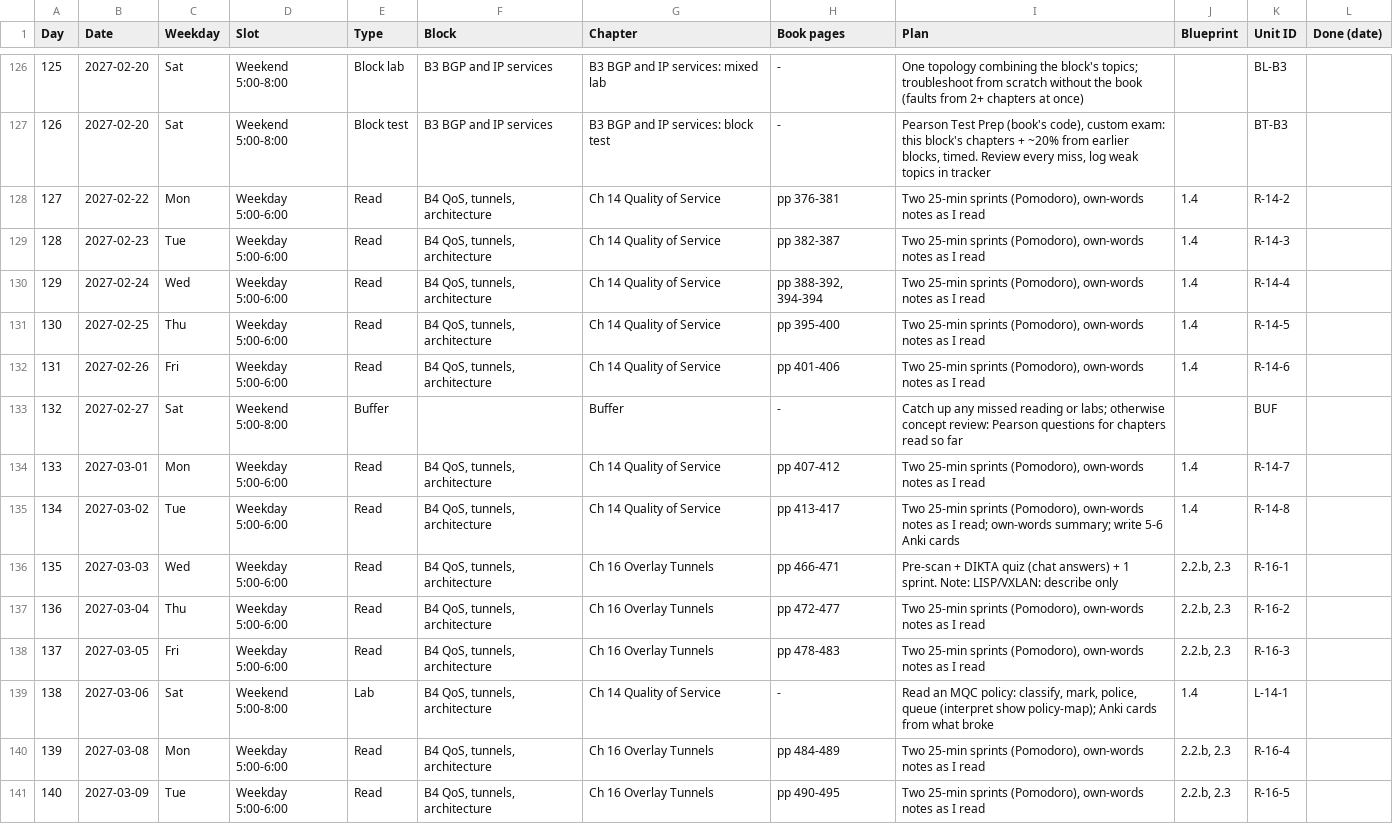
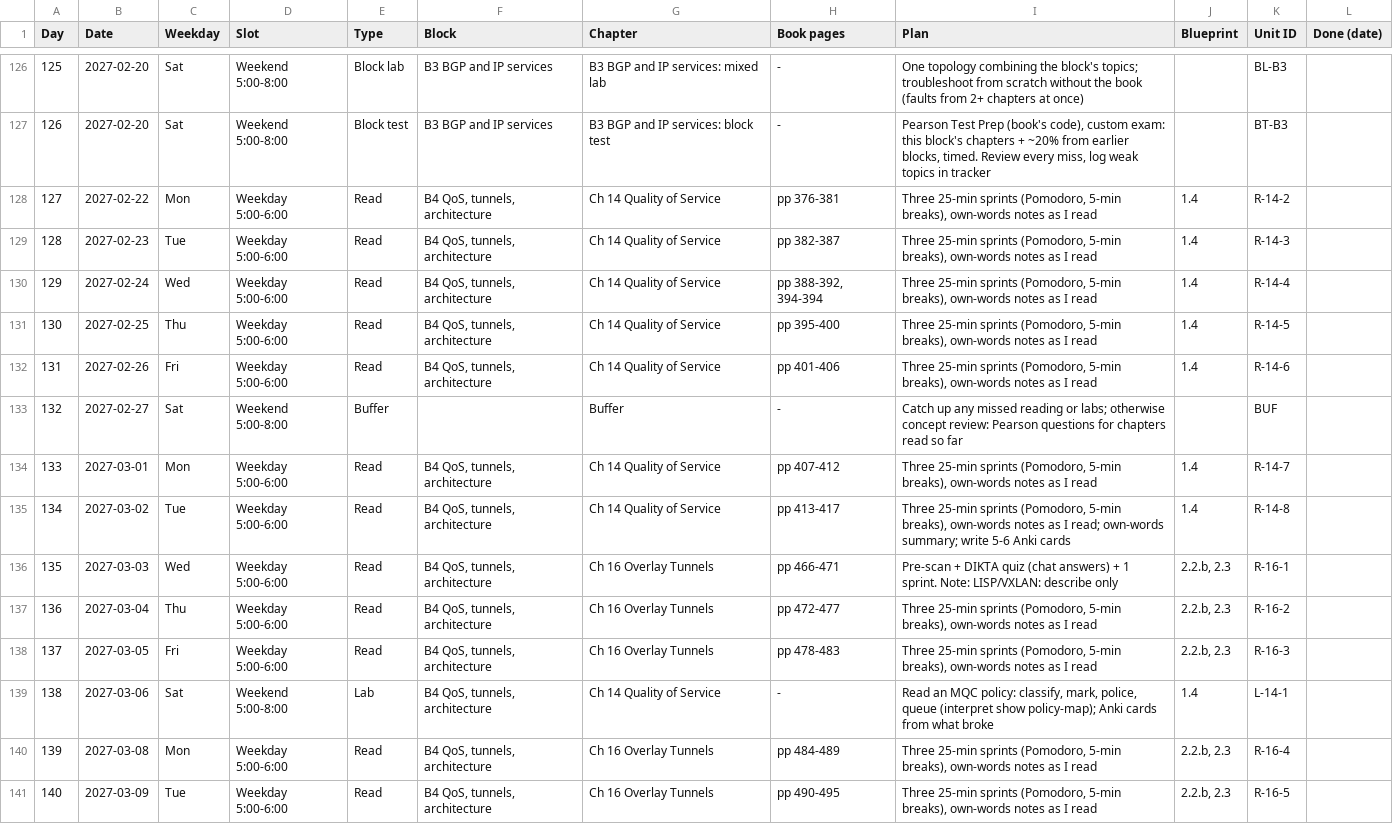
Before and after one commit to baltejgiri/project-encor, a CSV file: encor-session-schedule.csv, drawn as a sheet; only a part is shown, gaps mark what is left out; the diff covers the shown part only.

```diff
--- a/encor-session-schedule.csv
+++ b/encor-session-schedule.csv
@@ -127,15 +127,15 @@ Day,Date,Weekday,Slot,Type,Block,Chapter,Book pages,Plan,Blueprint,Unit ID,Done
 126,2027-02-20,Sat,Weekend 5:00-8:00,Block test,B3 BGP and IP services,B3 BGP and IP services: block test,-,"Pearson Test Prep (book's code), custom exam: this block's chapters + ~20% from earlier blocks, timed. Review every miss, log weak topics in tracker",,BT-B3,
-127,2027-02-22,Mon,Weekday 5:00-6:00,Read,"B4 QoS, tunnels, architecture",Ch 14 Quality of Service,pp 376-381,"Two 25-min sprints (Pomodoro), own-words notes as I read",1.4,R-14-2,
-128,2027-02-23,Tue,Weekday 5:00-6:00,Read,"B4 QoS, tunnels, architecture",Ch 14 Quality of Service,pp 382-387,"Two 25-min sprints (Pomodoro), own-words notes as I read",1.4,R-14-3,
-129,2027-02-24,Wed,Weekday 5:00-6:00,Read,"B4 QoS, tunnels, architecture",Ch 14 Quality of Service,"pp 388-392, 394-394","Two 25-min sprints (Pomodoro), own-words notes as I read",1.4,R-14-4,
-130,2027-02-25,Thu,Weekday 5:00-6:00,Read,"B4 QoS, tunnels, architecture",Ch 14 Quality of Service,pp 395-400,"Two 25-min sprints (Pomodoro), own-words notes as I read",1.4,R-14-5,
-131,2027-02-26,Fri,Weekday 5:00-6:00,Read,"B4 QoS, tunnels, architecture",Ch 14 Quality of Service,pp 401-406,"Two 25-min sprints (Pomodoro), own-words notes as I read",1.4,R-14-6,
+127,2027-02-22,Mon,Weekday 5:00-6:00,Read,"B4 QoS, tunnels, architecture",Ch 14 Quality of Service,pp 376-381,"Three 25-min sprints (Pomodoro, 5-min breaks), own-words notes as I read",1.4,R-14-2,
+128,2027-02-23,Tue,Weekday 5:00-6:00,Read,"B4 QoS, tunnels, architecture",Ch 14 Quality of Service,pp 382-387,"Three 25-min sprints (Pomodoro, 5-min breaks), own-words notes as I read",1.4,R-14-3,
+129,2027-02-24,Wed,Weekday 5:00-6:00,Read,"B4 QoS, tunnels, architecture",Ch 14 Quality of Service,"pp 388-392, 394-394","Three 25-min sprints (Pomodoro, 5-min breaks), own-words notes as I read",1.4,R-14-4,
+130,2027-02-25,Thu,Weekday 5:00-6:00,Read,"B4 QoS, tunnels, architecture",Ch 14 Quality of Service,pp 395-400,"Three 25-min sprints (Pomodoro, 5-min breaks), own-words notes as I read",1.4,R-14-5,
+131,2027-02-26,Fri,Weekday 5:00-6:00,Read,"B4 QoS, tunnels, architecture",Ch 14 Quality of Service,pp 401-406,"Three 25-min sprints (Pomodoro, 5-min breaks), own-words notes as I read",1.4,R-14-6,
 132,2027-02-27,Sat,Weekend 5:00-8:00,Buffer,,Buffer,-,Catch up any missed reading or labs; otherwise concept review: Pearson questions for chapters read so far,,BUF,
-133,2027-03-01,Mon,Weekday 5:00-6:00,Read,"B4 QoS, tunnels, architecture",Ch 14 Quality of Service,pp 407-412,"Two 25-min sprints (Pomodoro), own-words notes as I read",1.4,R-14-7,
-134,2027-03-02,Tue,Weekday 5:00-6:00,Read,"B4 QoS, tunnels, architecture",Ch 14 Quality of Service,pp 413-417,"Two 25-min sprints (Pomodoro), own-words notes as I read; own-words summary; write 5-6 Anki cards",1.4,R-14-8,
+133,2027-03-01,Mon,Weekday 5:00-6:00,Read,"B4 QoS, tunnels, architecture",Ch 14 Quality of Service,pp 407-412,"Three 25-min sprints (Pomodoro, 5-min breaks), own-words notes as I read",1.4,R-14-7,
+134,2027-03-02,Tue,Weekday 5:00-6:00,Read,"B4 QoS, tunnels, architecture",Ch 14 Quality of Service,pp 413-417,"Three 25-min sprints (Pomodoro, 5-min breaks), own-words notes as I read; own-words summary; write 5-6 Anki cards",1.4,R-14-8,
 135,2027-03-03,Wed,Weekday 5:00-6:00,Read,"B4 QoS, tunnels, architecture",Ch 16 Overlay Tunnels,pp 466-471,Pre-scan + DIKTA quiz (chat answers) + 1 sprint. Note: LISP/VXLAN: describe only,"2.2.b, 2.3",R-16-1,
-136,2027-03-04,Thu,Weekday 5:00-6:00,Read,"B4 QoS, tunnels, architecture",Ch 16 Overlay Tunnels,pp 472-477,"Two 25-min sprints (Pomodoro), own-words notes as I read","2.2.b, 2.3",R-16-2,
-137,2027-03-05,Fri,Weekday 5:00-6:00,Read,"B4 QoS, tunnels, architecture",Ch 16 Overlay Tunnels,pp 478-483,"Two 25-min sprints (Pomodoro), own-words notes as I read","2.2.b, 2.3",R-16-3,
+136,2027-03-04,Thu,Weekday 5:00-6:00,Read,"B4 QoS, tunnels, architecture",Ch 16 Overlay Tunnels,pp 472-477,"Three 25-min sprints (Pomodoro, 5-min breaks), own-words notes as I read","2.2.b, 2.3",R-16-2,
+137,2027-03-05,Fri,Weekday 5:00-6:00,Read,"B4 QoS, tunnels, architecture",Ch 16 Overlay Tunnels,pp 478-483,"Three 25-min sprints (Pomodoro, 5-min breaks), own-words notes as I read","2.2.b, 2.3",R-16-3,
 138,2027-03-06,Sat,Weekend 5:00-8:00,Lab,"B4 QoS, tunnels, architecture",Ch 14 Quality of Service,-,"Read an MQC policy: classify, mark, police, queue (interpret show policy-map); Anki cards from what broke",1.4,L-14-1,
-139,2027-03-08,Mon,Weekday 5:00-6:00,Read,"B4 QoS, tunnels, architecture",Ch 16 Overlay Tunnels,pp 484-489,"Two 25-min sprints (Pomodoro), own-words notes as I read","2.2.b, 2.3",R-16-4,
-140,2027-03-09,Tue,Weekday 5:00-6:00,Read,"B4 QoS, tunnels, architecture",Ch 16 Overlay Tunnels,pp 490-495,"Two 25-min sprints (Pomodoro), own-words notes as I read","2.2.b, 2.3",R-16-5,
+139,2027-03-08,Mon,Weekday 5:00-6:00,Read,"B4 QoS, tunnels, architecture",Ch 16 Overlay Tunnels,pp 484-489,"Three 25-min sprints (Pomodoro, 5-min breaks), own-words notes as I read","2.2.b, 2.3",R-16-4,
+140,2027-03-09,Tue,Weekday 5:00-6:00,Read,"B4 QoS, tunnels, architecture",Ch 16 Overlay Tunnels,pp 490-495,"Three 25-min sprints (Pomodoro, 5-min breaks), own-words notes as I read","2.2.b, 2.3",R-16-5,
```
Also changed, not shown: 98 edited cells elsewhere in this file, 3 other files.
